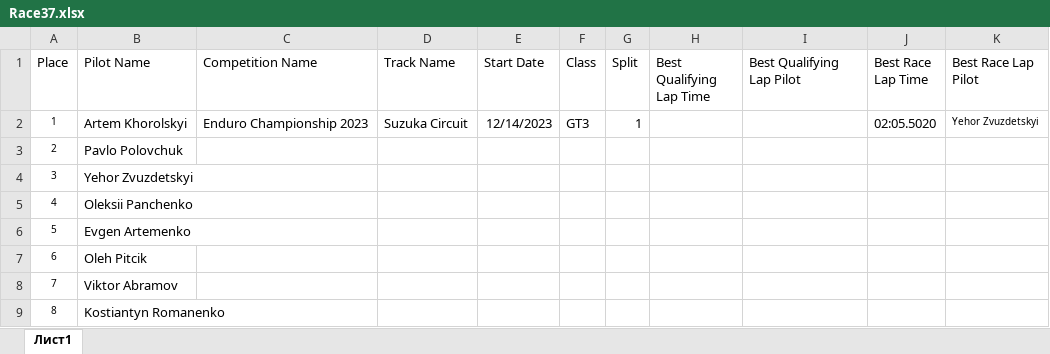
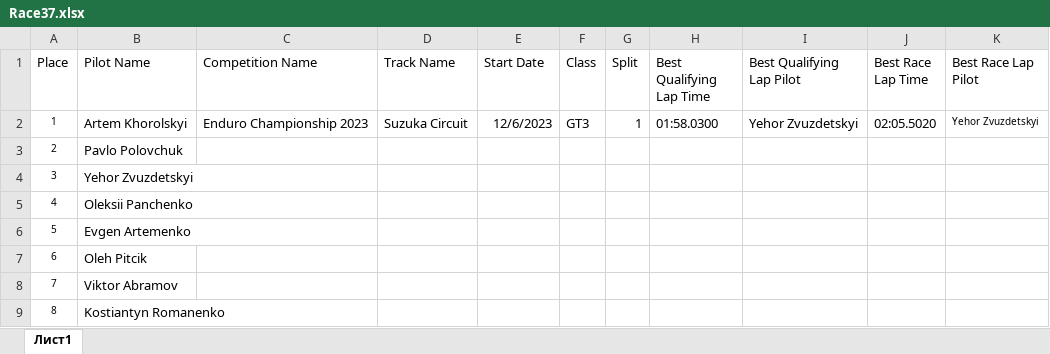
Before and after one commit to suunto1/elo_rating, an Excel workbook: xlsx_files/Race37.xlsx, sheet Лист1, drawn as a sheet; only a part is shown; values as stored, in another font and other column widths than the file's, no borders; the diff names each change by its address in the sheet, - before the commit and + after, or states it on an @@ line.

```diff
--- a/xlsx_files/Race37.xlsx (sheet Лист1)
+++ b/xlsx_files/Race37.xlsx (sheet Лист1)
-E2 (Start Date): 12/14/2023
+E2 (Start Date): 12/6/2023
-H2 (Best Qualifying Lap Time): (empty)
+H2 (Best Qualifying Lap Time): 01:58.0300
-I2 (Best Qualifying Lap Pilot): (empty)
+I2 (Best Qualifying Lap Pilot): Yehor Zvuzdetskyi
```
Also changed, not shown: xlsx_files/Race15.xlsx, xlsx_files/Race17.xlsx, 28 other files.
